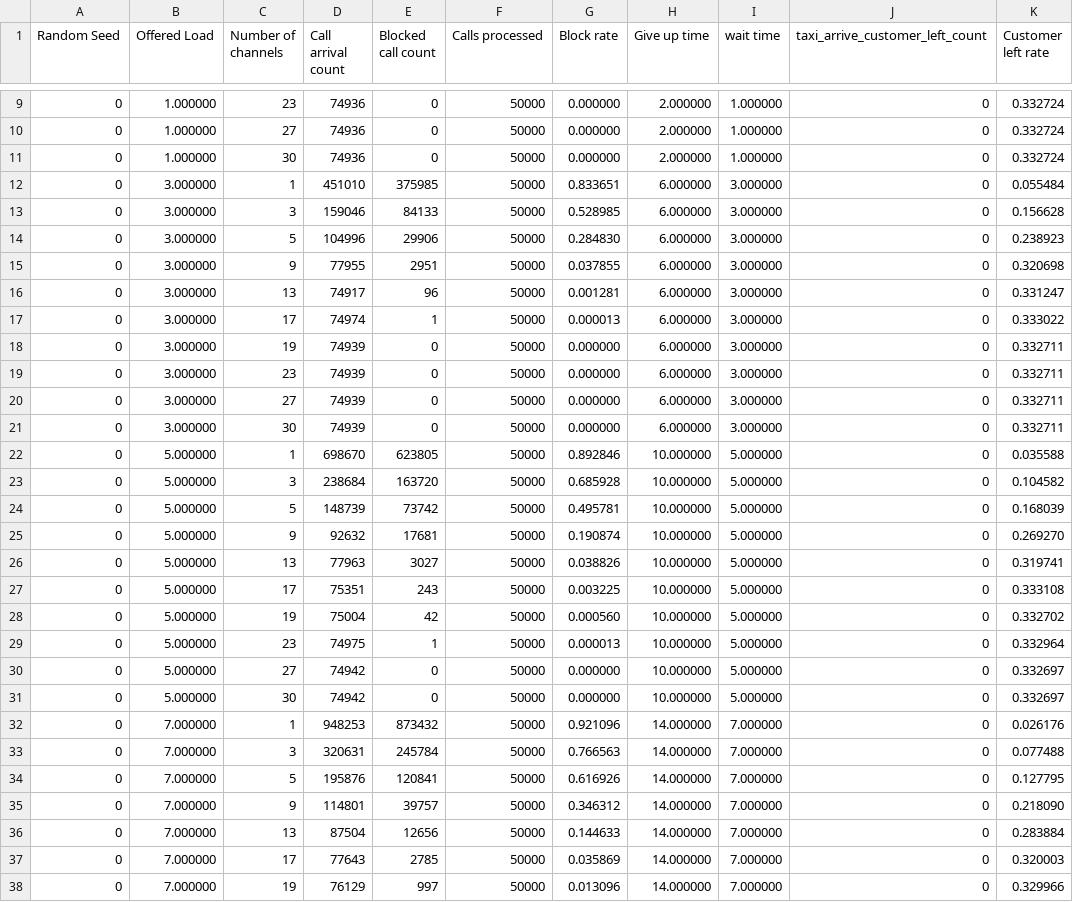
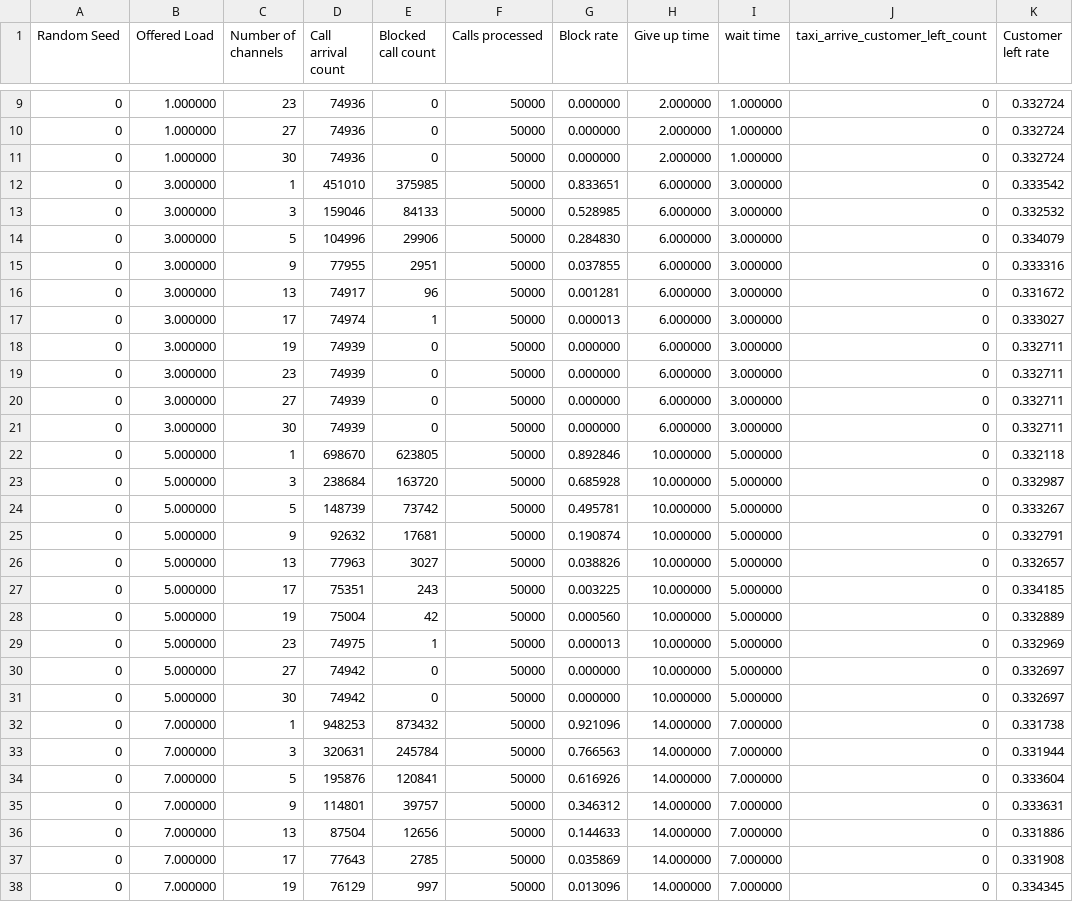
Before and after one commit to WeikeShi0730/DK_L3, a CSV file: Q5/Q5_give_x2.csv, drawn as a sheet; only a part is shown, gaps mark what is left out; the diff covers the shown part only.

```diff
--- a/Q5/Q5_give_x2.csv
+++ b/Q5/Q5_give_x2.csv
@@ -11,8 +11,8 @@ Random Seed,Offered Load,Number of channels,Call arrival count,Blocked call coun
 0,1.000000, 30, 74936, 0, 50000, 0.000000, 2.000000, 1.000000, 0, 0.332724,
-0,3.000000, 1, 451010, 375985, 50000, 0.833651, 6.000000, 3.000000, 0, 0.055484,
-0,3.000000, 3, 159046, 84133, 50000, 0.528985, 6.000000, 3.000000, 0, 0.156628,
-0,3.000000, 5, 104996, 29906, 50000, 0.284830, 6.000000, 3.000000, 0, 0.238923,
-0,3.000000, 9, 77955, 2951, 50000, 0.037855, 6.000000, 3.000000, 0, 0.320698,
-0,3.000000, 13, 74917, 96, 50000, 0.001281, 6.000000, 3.000000, 0, 0.331247,
-0,3.000000, 17, 74974, 1, 50000, 0.000013, 6.000000, 3.000000, 0, 0.333022,
+0,3.000000, 1, 451010, 375985, 50000, 0.833651, 6.000000, 3.000000, 0, 0.333542,
+0,3.000000, 3, 159046, 84133, 50000, 0.528985, 6.000000, 3.000000, 0, 0.332532,
+0,3.000000, 5, 104996, 29906, 50000, 0.284830, 6.000000, 3.000000, 0, 0.334079,
+0,3.000000, 9, 77955, 2951, 50000, 0.037855, 6.000000, 3.000000, 0, 0.333316,
+0,3.000000, 13, 74917, 96, 50000, 0.001281, 6.000000, 3.000000, 0, 0.331672,
+0,3.000000, 17, 74974, 1, 50000, 0.000013, 6.000000, 3.000000, 0, 0.333027,
 0,3.000000, 19, 74939, 0, 50000, 0.000000, 6.000000, 3.000000, 0, 0.332711,
@@ -21,18 +21,18 @@ Random Seed,Offered Load,Number of channels,Call arrival count,Blocked call coun
 0,3.000000, 30, 74939, 0, 50000, 0.000000, 6.000000, 3.000000, 0, 0.332711,
-0,5.000000, 1, 698670, 623805, 50000, 0.892846, 10.000000, 5.000000, 0, 0.035588,
-0,5.000000, 3, 238684, 163720, 50000, 0.685928, 10.000000, 5.000000, 0, 0.104582,
-0,5.000000, 5, 148739, 73742, 50000, 0.495781, 10.000000, 5.000000, 0, 0.168039,
-0,5.000000, 9, 92632, 17681, 50000, 0.190874, 10.000000, 5.000000, 0, 0.269270,
-0,5.000000, 13, 77963, 3027, 50000, 0.038826, 10.000000, 5.000000, 0, 0.319741,
-0,5.000000, 17, 75351, 243, 50000, 0.003225, 10.000000, 5.000000, 0, 0.333108,
-0,5.000000, 19, 75004, 42, 50000, 0.000560, 10.000000, 5.000000, 0, 0.332702,
-0,5.000000, 23, 74975, 1, 50000, 0.000013, 10.000000, 5.000000, 0, 0.332964,
+0,5.000000, 1, 698670, 623805, 50000, 0.892846, 10.000000, 5.000000, 0, 0.332118,
+0,5.000000, 3, 238684, 163720, 50000, 0.685928, 10.000000, 5.000000, 0, 0.332987,
+0,5.000000, 5, 148739, 73742, 50000, 0.495781, 10.000000, 5.000000, 0, 0.333267,
+0,5.000000, 9, 92632, 17681, 50000, 0.190874, 10.000000, 5.000000, 0, 0.332791,
+0,5.000000, 13, 77963, 3027, 50000, 0.038826, 10.000000, 5.000000, 0, 0.332657,
+0,5.000000, 17, 75351, 243, 50000, 0.003225, 10.000000, 5.000000, 0, 0.334185,
+0,5.000000, 19, 75004, 42, 50000, 0.000560, 10.000000, 5.000000, 0, 0.332889,
+0,5.000000, 23, 74975, 1, 50000, 0.000013, 10.000000, 5.000000, 0, 0.332969,
 0,5.000000, 27, 74942, 0, 50000, 0.000000, 10.000000, 5.000000, 0, 0.332697,
 0,5.000000, 30, 74942, 0, 50000, 0.000000, 10.000000, 5.000000, 0, 0.332697,
-0,7.000000, 1, 948253, 873432, 50000, 0.921096, 14.000000, 7.000000, 0, 0.026176,
-0,7.000000, 3, 320631, 245784, 50000, 0.766563, 14.000000, 7.000000, 0, 0.077488,
-0,7.000000, 5, 195876, 120841, 50000, 0.616926, 14.000000, 7.000000, 0, 0.127795,
-0,7.000000, 9, 114801, 39757, 50000, 0.346312, 14.000000, 7.000000, 0, 0.218090,
-0,7.000000, 13, 87504, 12656, 50000, 0.144633, 14.000000, 7.000000, 0, 0.283884,
-0,7.000000, 17, 77643, 2785, 50000, 0.035869, 14.000000, 7.000000, 0, 0.320003,
-0,7.000000, 19, 76129, 997, 50000, 0.013096, 14.000000, 7.000000, 0, 0.329966,
+0,7.000000, 1, 948253, 873432, 50000, 0.921096, 14.000000, 7.000000, 0, 0.331738,
+0,7.000000, 3, 320631, 245784, 50000, 0.766563, 14.000000, 7.000000, 0, 0.331944,
+0,7.000000, 5, 195876, 120841, 50000, 0.616926, 14.000000, 7.000000, 0, 0.333604,
+0,7.000000, 9, 114801, 39757, 50000, 0.346312, 14.000000, 7.000000, 0, 0.333631,
+0,7.000000, 13, 87504, 12656, 50000, 0.144633, 14.000000, 7.000000, 0, 0.331886,
+0,7.000000, 17, 77643, 2785, 50000, 0.035869, 14.000000, 7.000000, 0, 0.331908,
+0,7.000000, 19, 76129, 997, 50000, 0.013096, 14.000000, 7.000000, 0, 0.334345,
```
Also changed, not shown: 26 edited cells elsewhere in this file, Q5/Q5_base.csv, Q5/Q5_wait_x2.csv, 2 other files.
